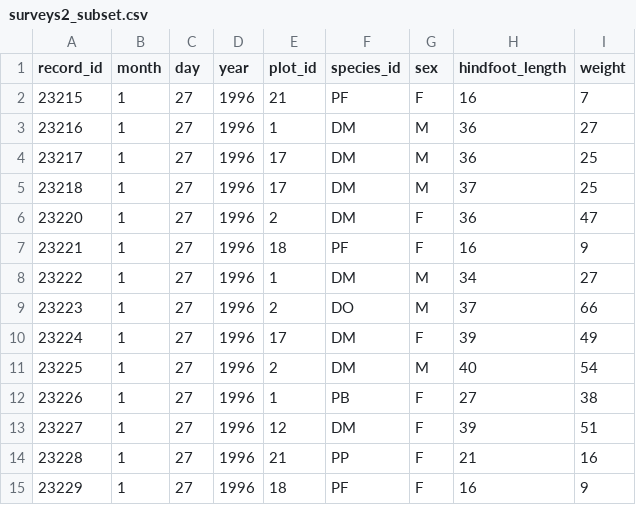
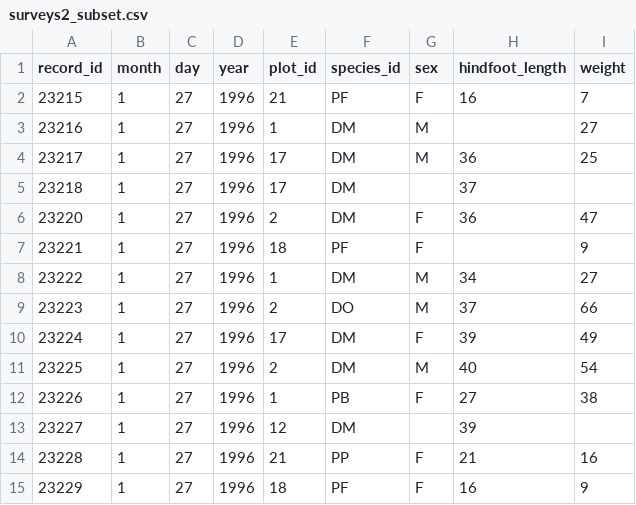
Before and after one commit to saramannheimer/data-science-r-workshops, a CSV file: Data Wrangling/AY 2020-2021/data_wrangling_learnr/data/surveys2_subset.csv, drawn as a sheet; only a part is shown.

Commit message:
Revisions up to challenge 10
Lots of changes including making a few observations missing in surveys2_subset to make the work more interesting.

```diff
--- a/Data Wrangling/AY 2020-2021/data_wrangling_learnr/data/surveys2_subset.csv
+++ b/Data Wrangling/AY 2020-2021/data_wrangling_learnr/data/surveys2_subset.csv
@@ -2,7 +2,7 @@ record_id,month,day,year,plot_id,species_id,sex,hindfoot_length,weight
 23215,1,27,1996,21,PF,F,16,7
-23216,1,27,1996,1,DM,M,36,27
+23216,1,27,1996,1,DM,M,,27
 23217,1,27,1996,17,DM,M,36,25
-23218,1,27,1996,17,DM,M,37,25
+23218,1,27,1996,17,DM,,37,
 23220,1,27,1996,2,DM,F,36,47
-23221,1,27,1996,18,PF,F,16,9
+23221,1,27,1996,18,PF,F,,9
 23222,1,27,1996,1,DM,M,34,27
@@ -12,3 +12,3 @@ record_id,month,day,year,plot_id,species_id,sex,hindfoot_length,weight
 23226,1,27,1996,1,PB,F,27,38
-23227,1,27,1996,12,DM,F,39,51
+23227,1,27,1996,12,DM,,39,
 23228,1,27,1996,21,PP,F,21,16
```
Also changed, not shown: 2 other files.
